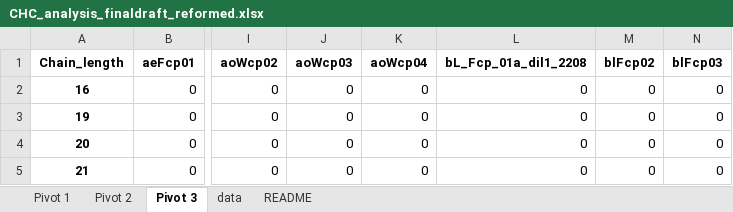
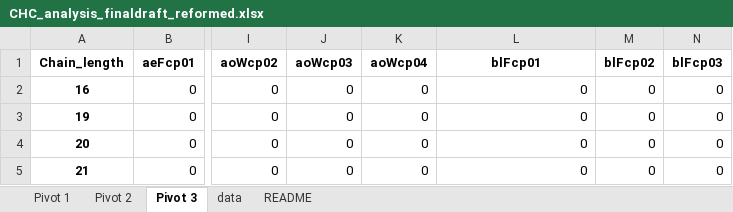
Before and after one commit to git-hobo/CHC_and_gene_data_analysis, an Excel workbook: data/CHC_analysis_finaldraft_reformed.xlsx, sheet Pivot 3, drawn as a sheet; only a part is shown, gaps mark what is left out; values as stored, in another font and other column widths than the file's, no borders; the diff names each change by its address in the sheet, - before the commit and + after, or states it on an @@ line.

Commit message:
diversity of plotting fuctions for gene families and CHC data.

```diff
--- a/data/CHC_analysis_finaldraft_reformed.xlsx (sheet Pivot 3)
+++ b/data/CHC_analysis_finaldraft_reformed.xlsx (sheet Pivot 3)
-L1: bL_Fcp_01a_dil1_2208
+L1: blFcp01
```
Also changed, not shown: 11 other files.
